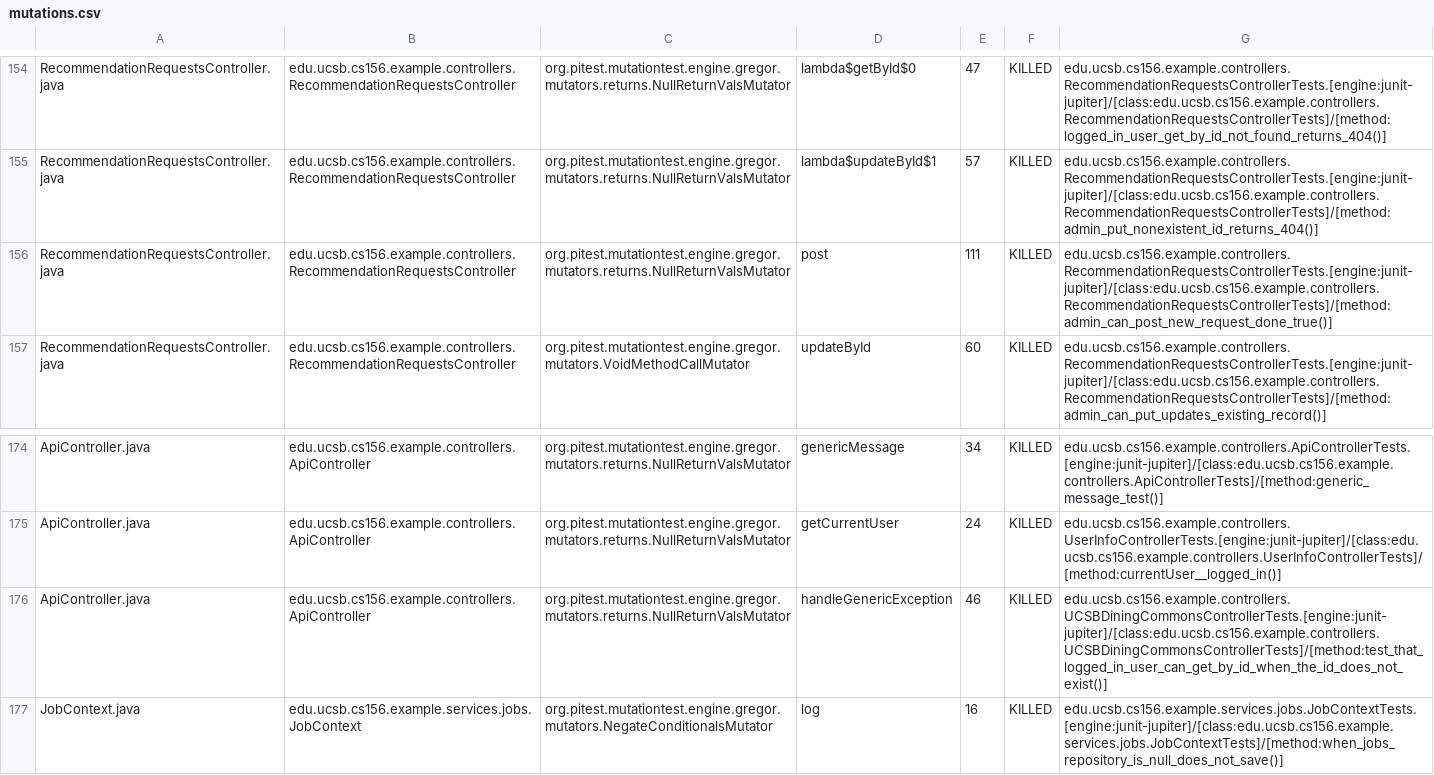
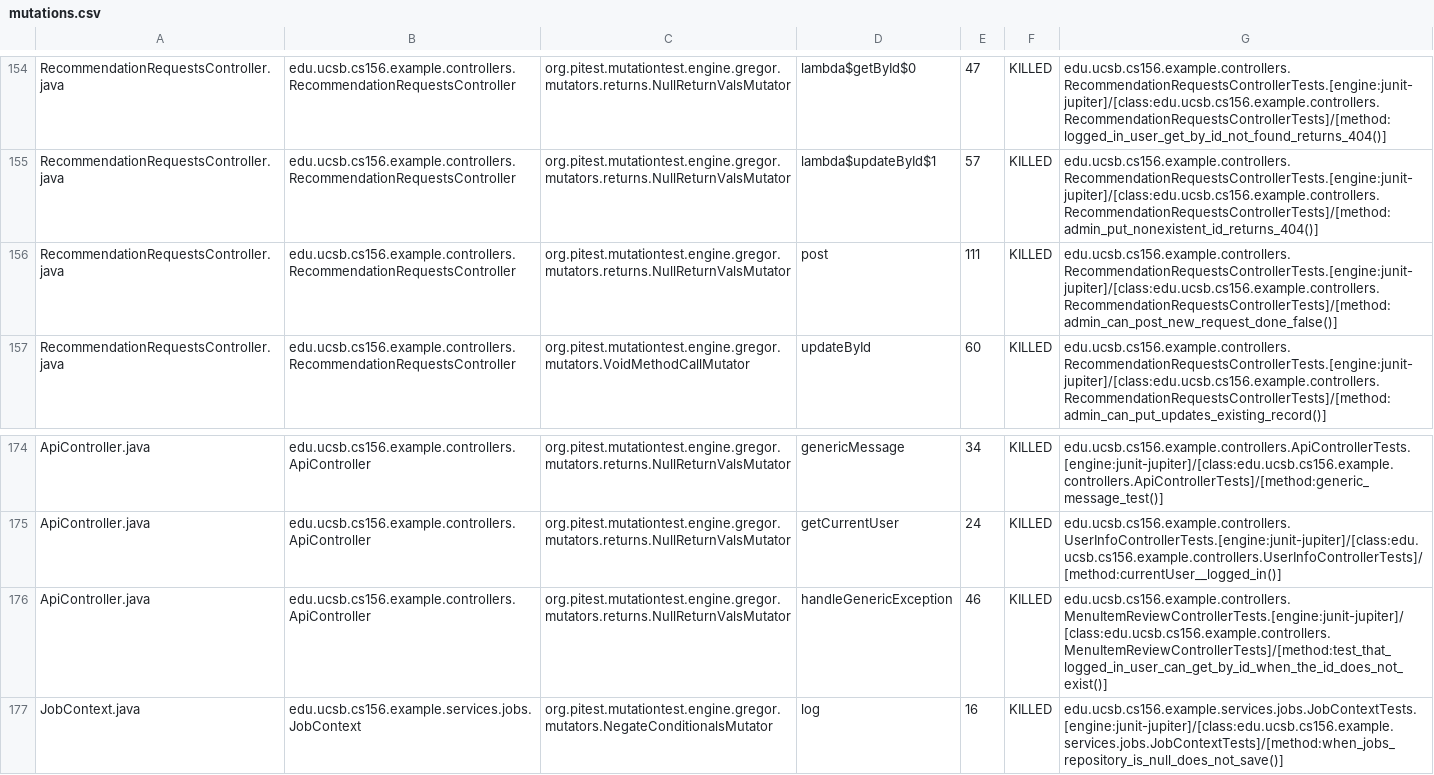
Before and after one commit to ucsb-cs156-f25/team02-f25-16, a CSV file: prs/135/pitest/mutations.csv, drawn as a sheet; only a part is shown, gaps mark what is left out.

Commit message:
Deploying to gh-pages from @ ucsb-cs156-f25/team02-f25-16@223f0df6e2ef2483e14df7121cb7873ea429484d 🚀

```diff
--- a/prs/135/pitest/mutations.csv
+++ b/prs/135/pitest/mutations.csv
@@ -155,3 +155,3 @@ RecommendationRequestsController.java,edu.ucsb.cs156.example.controllers.Recomme
 RecommendationRequestsController.java,edu.ucsb.cs156.example.controllers.RecommendationRequestsController,org.pitest.mutationtest.engine.gregor.mutators.returns.NullReturnValsMutator,lambda$updateById$1,57,KILLED,edu.ucsb.cs156.example.controllers.RecommendationRequestsControllerTests.[engine:junit-jupiter]/[class:edu.ucsb.cs156.example.controllers.RecommendationRequestsControllerTests]/[method:admin_put_nonexistent_id_returns_404()]
-RecommendationRequestsController.java,edu.ucsb.cs156.example.controllers.RecommendationRequestsController,org.pitest.mutationtest.engine.gregor.mutators.returns.NullReturnValsMutator,post,111,KILLED,edu.ucsb.cs156.example.controllers.RecommendationRequestsControllerTests.[engine:junit-jupiter]/[class:edu.ucsb.cs156.example.controllers.RecommendationRequestsControllerTests]/[method:admin_can_post_new_request_done_true()]
+RecommendationRequestsController.java,edu.ucsb.cs156.example.controllers.RecommendationRequestsController,org.pitest.mutationtest.engine.gregor.mutators.returns.NullReturnValsMutator,post,111,KILLED,edu.ucsb.cs156.example.controllers.RecommendationRequestsControllerTests.[engine:junit-jupiter]/[class:edu.ucsb.cs156.example.controllers.RecommendationRequestsControllerTests]/[method:admin_can_post_new_request_done_false()]
 RecommendationRequestsController.java,edu.ucsb.cs156.example.controllers.RecommendationRequestsController,org.pitest.mutationtest.engine.gregor.mutators.VoidMethodCallMutator,updateById,60,KILLED,edu.ucsb.cs156.example.controllers.RecommendationRequestsControllerTests.[engine:junit-jupiter]/[class:edu.ucsb.cs156.example.controllers.RecommendationRequestsControllerTests]/[method:admin_can_put_updates_existing_record()]
@@ -175,3 +175,3 @@ ApiController.java,edu.ucsb.cs156.example.controllers.ApiController,org.pitest.m
 ApiController.java,edu.ucsb.cs156.example.controllers.ApiController,org.pitest.mutationtest.engine.gregor.mutators.returns.NullReturnValsMutator,getCurrentUser,24,KILLED,edu.ucsb.cs156.example.controllers.UserInfoControllerTests.[engine:junit-jupiter]/[class:edu.ucsb.cs156.example.controllers.UserInfoControllerTests]/[method:currentUser__logged_in()]
-ApiController.java,edu.ucsb.cs156.example.controllers.ApiController,org.pitest.mutationtest.engine.gregor.mutators.returns.NullReturnValsMutator,handleGenericException,46,KILLED,edu.ucsb.cs156.example.controllers.UCSBDiningCommonsControllerTests.[engine:junit-jupiter]/[class:edu.ucsb.cs156.example.controllers.UCSBDiningCommonsControllerTests]/[method:test_that_logged_in_user_can_get_by_id_when_the_id_does_not_exist()]
+ApiController.java,edu.ucsb.cs156.example.controllers.ApiController,org.pitest.mutationtest.engine.gregor.mutators.returns.NullReturnValsMutator,handleGenericException,46,KILLED,edu.ucsb.cs156.example.controllers.MenuItemReviewControllerTests.[engine:junit-jupiter]/[class:edu.ucsb.cs156.example.controllers.MenuItemReviewControllerTests]/[method:test_that_logged_in_user_can_get_by_id_when_the_id_does_not_exist()]
 JobContext.java,edu.ucsb.cs156.example.services.jobs.JobContext,org.pitest.mutationtest.engine.gregor.mutators.NegateConditionalsMutator,log,16,KILLED,edu.ucsb.cs156.example.services.jobs.JobContextTests.[engine:junit-jupiter]/[class:edu.ucsb.cs156.example.services.jobs.JobContextTests]/[method:when_jobs_repository_is_null_does_not_save()]
```
Also changed, not shown: 21 other files.
